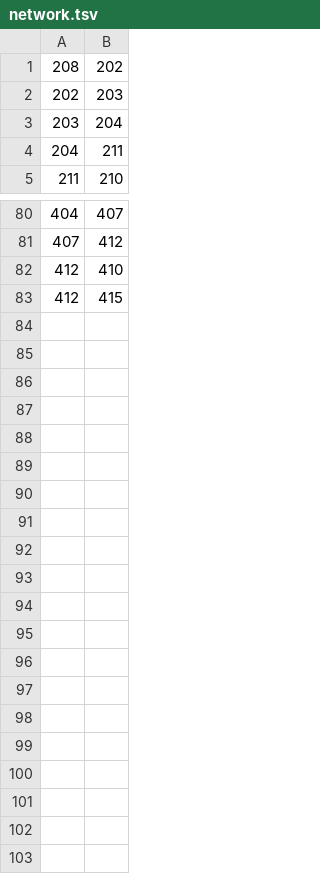
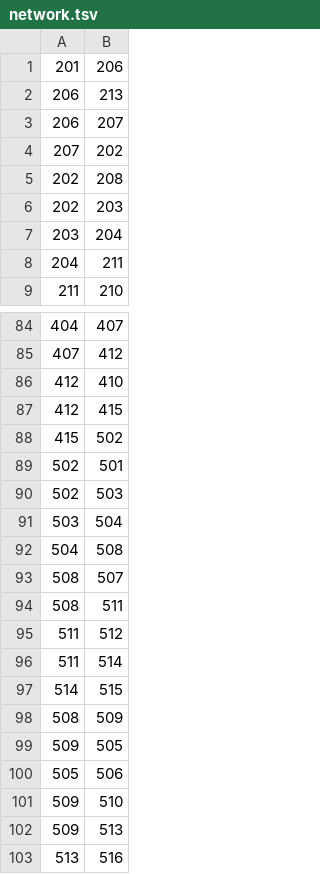
Before and after one commit to DartzLight/FrontierNav, a TSV file: input/network.tsv, drawn as a sheet; only a part is shown, gaps mark what is left out.

```diff
--- a/input/network.tsv
+++ b/input/network.tsv
@@ -1,2 +1,6 @@
-208	202
+201	206
+206	213
+206	207
+207	202
+202	208
 202	203
@@ -83 +87,17 @@
 412	415
+415	502
+502	501
+502	503
+503	504
+504	508
+508	507
+508	511
+511	512
+511	514
+514	515
+508	509
+509	505
+505	506
+509	510
+509	513
+513	516
```
Also changed, not shown: input/probes.tsv, input/sites.tsv, 1 other file.
